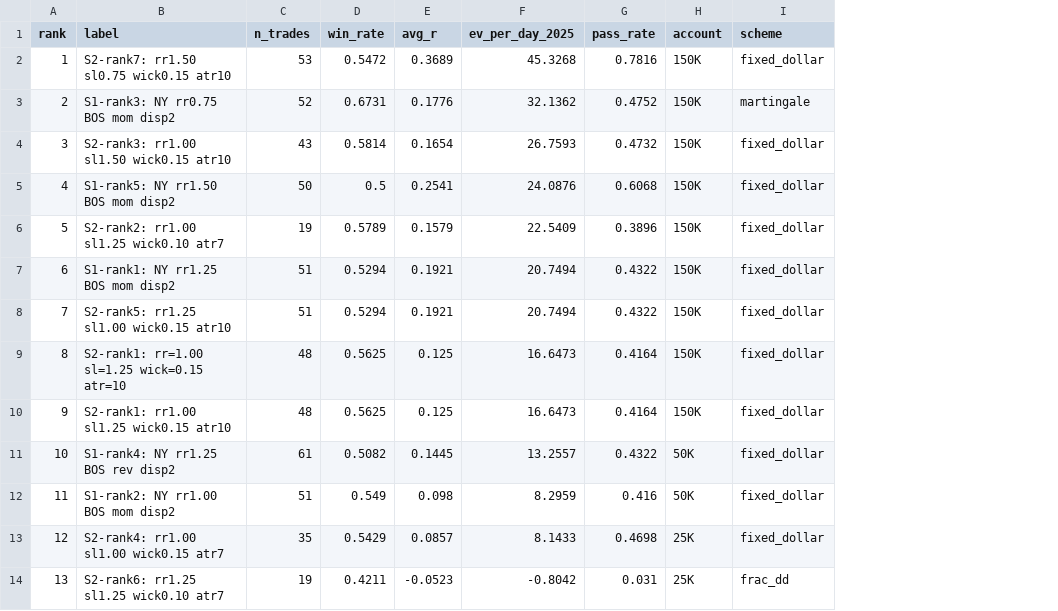
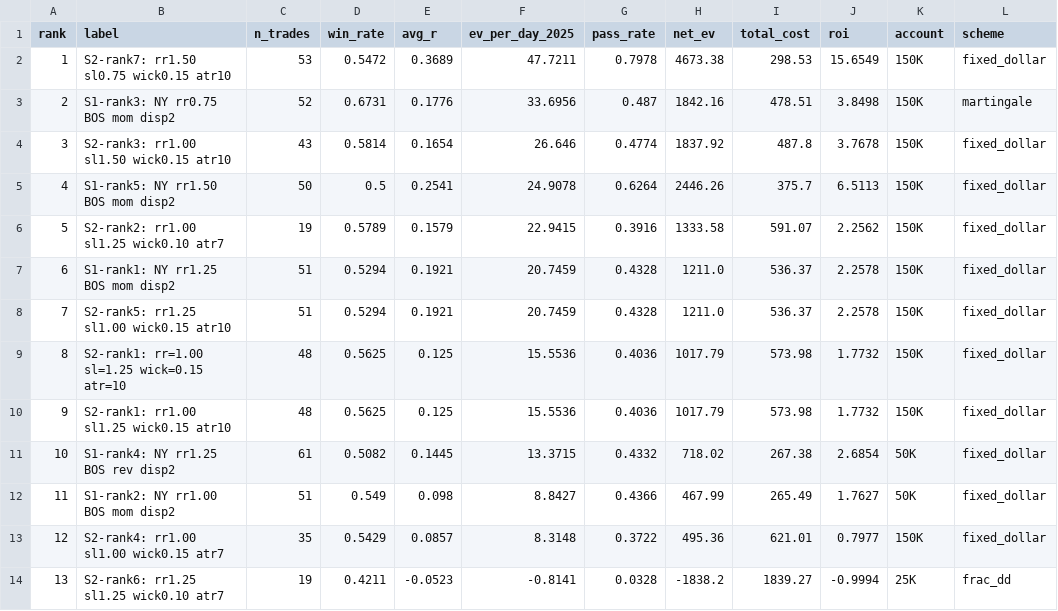
Before and after one commit to KasraMB/Backtest-Engine, a CSV file: verify_2025_results.csv, drawn as a sheet; addresses are those after the commit; the diff names each change by its address in the sheet, - before the commit and + after, or states it on an @@ line.

Commit message:
feat: add cost, net_ev, ROI to 2025 OOS verification output

```diff
--- a/verify_2025_results.csv
+++ b/verify_2025_results.csv
+column H (net_ev), rows 2-14: 4673.38 | 1842.16 | 1837.92 | 2446.26 | 1333.58 | 1211.0 | 1211.0 | 1017.79 | 1017.79 | 718.02 | 467.99 | 495.36 | -1838.2
+column I (total_cost), rows 2-14: 298.53 | 478.51 | 487.8 | 375.7 | 591.07 | 536.37 | 536.37 | 573.98 | 573.98 | 267.38 | 265.49 | 621.01 | 1839.27
+column J (roi), rows 2-14: 15.6549 | 3.8498 | 3.7678 | 6.5113 | 2.2562 | 2.2578 | 2.2578 | 1.7732 | 1.7732 | 2.6854 | 1.7627 | 0.7977 | -0.9994
-F2 (ev_per_day_2025): 45.3268
+F2 (ev_per_day_2025): 47.7211
-G2 (pass_rate): 0.7816
+G2 (pass_rate): 0.7978
-F3 (ev_per_day_2025): 32.1362
+F3 (ev_per_day_2025): 33.6956
-G3 (pass_rate): 0.4752
+G3 (pass_rate): 0.487
-F4 (ev_per_day_2025): 26.7593
+F4 (ev_per_day_2025): 26.646
-G4 (pass_rate): 0.4732
+G4 (pass_rate): 0.4774
-F5 (ev_per_day_2025): 24.0876
+F5 (ev_per_day_2025): 24.9078
-G5 (pass_rate): 0.6068
+G5 (pass_rate): 0.6264
-F6 (ev_per_day_2025): 22.5409
+F6 (ev_per_day_2025): 22.9415
-G6 (pass_rate): 0.3896
+G6 (pass_rate): 0.3916
-F7:F8 (ev_per_day_2025): 20.7494
+F7:F8 (ev_per_day_2025): 20.7459
-G7:G8 (pass_rate): 0.4322
+G7:G8 (pass_rate): 0.4328
-F9:F10 (ev_per_day_2025): 16.6473
+F9:F10 (ev_per_day_2025): 15.5536
-G9:G10 (pass_rate): 0.4164
+G9:G10 (pass_rate): 0.4036
-F11 (ev_per_day_2025): 13.2557
+F11 (ev_per_day_2025): 13.3715
-G11 (pass_rate): 0.4322
+G11 (pass_rate): 0.4332
-F12 (ev_per_day_2025): 8.2959
+F12 (ev_per_day_2025): 8.8427
-G12 (pass_rate): 0.416
+G12 (pass_rate): 0.4366
-F13 (ev_per_day_2025): 8.1433
+F13 (ev_per_day_2025): 8.3148
-G13 (pass_rate): 0.4698
+G13 (pass_rate): 0.3722
-K13 (account): 25K
+K13 (account): 150K
-F14 (ev_per_day_2025): -0.8042
+F14 (ev_per_day_2025): -0.8141
-G14 (pass_rate): 0.031
+G14 (pass_rate): 0.0328
```
Also changed, not shown: 1 other file.
